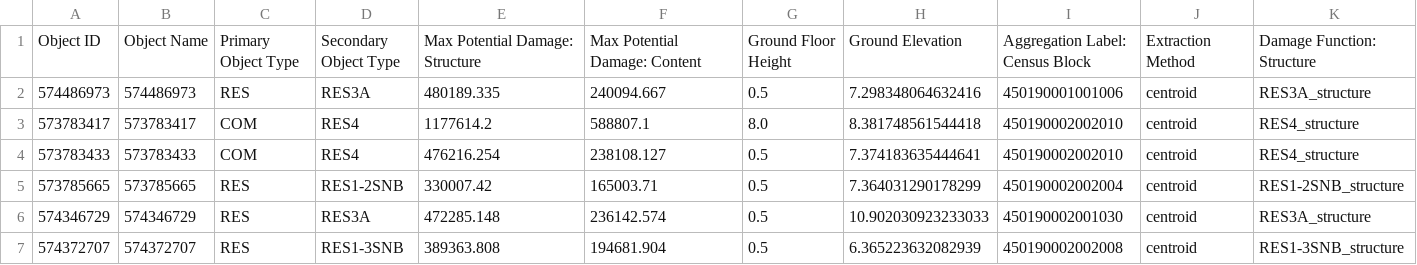
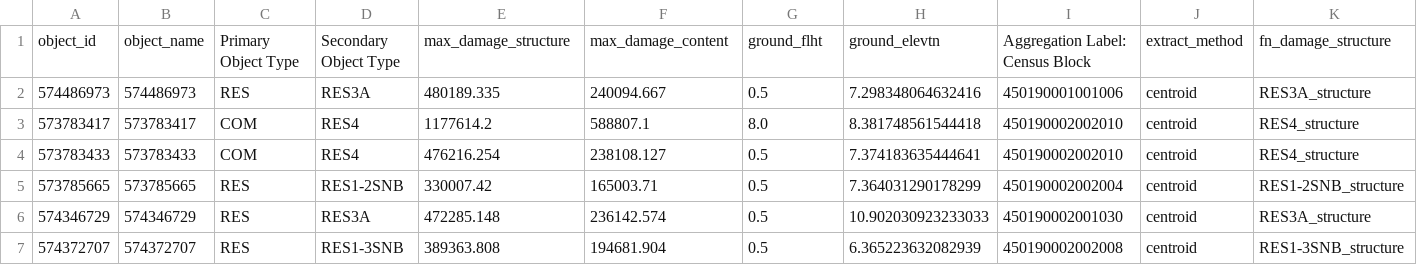
Before and after one commit to Deltares/hydromt_fiat, a CSV file: examples/data/setup_exposure_buildings_with_dem_data/test_vulnerability_and_exposure_NSI/exposure/exposure.csv, drawn as a sheet; only a part is shown; removed rows and columns are numbered as before the commit, all else as after; rows hold the shown columns only; the diff names each change by its address in the sheet, - before the commit and + after, or states it on an @@ line.

Commit message:
make variable names compatible with new Delft Fiat version

```diff
--- a/examples/data/setup_exposure_buildings_with_dem_data/test_vulnerability_and_exposure_NSI/exposure/exposure.csv
+++ b/examples/data/setup_exposure_buildings_with_dem_data/test_vulnerability_and_exposure_NSI/exposure/exposure.csv
-row 1: Object ID | Object Name | Primary Object Type | Secondary Object Type | Max Potential Damage: Structure | Max Potential Damage: Content | Ground Floor Height | Ground Elevation | Aggregation Label: Census Block | Extraction Method | Damage Function: Structure
+row 1: object_id | object_name | Primary Object Type | Secondary Object Type | max_damage_structure | max_damage_content | ground_flht | ground_elevtn | Aggregation Label: Census Block | extract_method | fn_damage_structure
```
Also changed, not shown: examples/data/aggregation_zones/fiat_model/output/aggregation_zones_test1/exposure/exposure.csv, examples/data/aggregation_zones/fiat_model/output/aggregation_zones_test2/exposure/exposure.csv, 30 other files.
